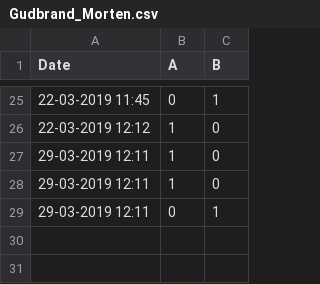
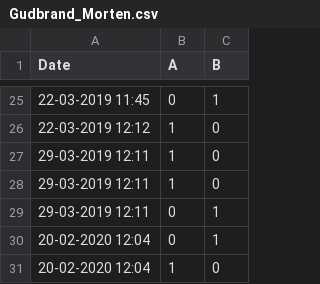
Before and after one commit to gudbrandtandberg/Elo, a CSV file: games/Gudbrand_Morten.csv, drawn as a sheet; only a part is shown, gaps mark what is left out.

```diff
--- a/games/Gudbrand_Morten.csv
+++ b/games/Gudbrand_Morten.csv
@@ -29 +29,3 @@ Date, A, B
 29-03-2019 12:11, 0, 1
+20-02-2020 12:04, 0, 1
+20-02-2020 12:04, 1, 0
```
Also changed, not shown: games/Gudbrand_Gunnar.csv, 1 other file.
